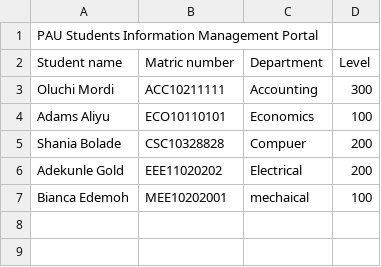
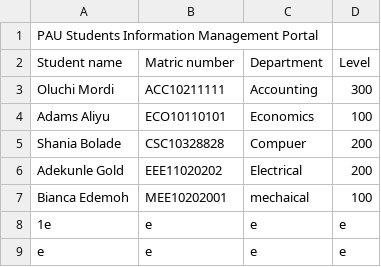
Before and after one commit to Rebecca-Adefabi/r.adefabiCOS101, a CSV file: week-9/project_2/sims.csv, drawn as a sheet; the diff names each change by its address in the sheet, - before the commit and + after, or states it on an @@ line.

```diff
--- a/week-9/project_2/sims.csv
+++ b/week-9/project_2/sims.csv
+row 8: 1e | e | e | e
+row 9: e | e | e | e
```
Also changed, not shown: 1 other file.
